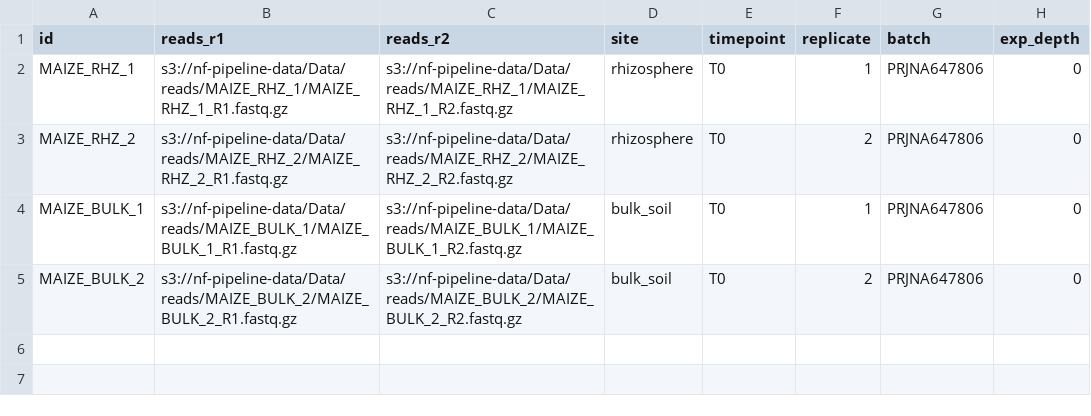
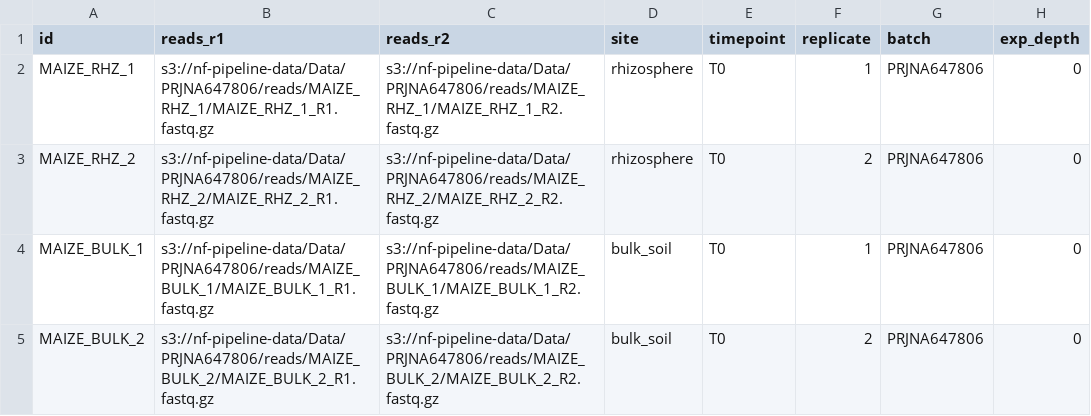
Before and after one commit to ParthDoshi97/Rhizosphere_Resistome_-_Functional_Microbiome_Pipeline, a CSV file: test_data/sample_sheet.csv, drawn as a sheet.

```diff
--- a/test_data/sample_sheet.csv
+++ b/test_data/sample_sheet.csv
@@ -1,5 +1,5 @@
 id,reads_r1,reads_r2,site,timepoint,replicate,batch,exp_depth
-MAIZE_RHZ_1,s3://nf-pipeline-data/Data/reads/MAIZE_RHZ_1/MAIZE_RHZ_1_R1.fastq.gz,s3://nf-pipeline-data/Data/reads/MAIZE_RHZ_1/MAIZE_RHZ_1_R2.fastq.gz,rhizosphere,T0,1,PRJNA647806,0
-MAIZE_RHZ_2,s3://nf-pipeline-data/Data/reads/MAIZE_RHZ_2/MAIZE_RHZ_2_R1.fastq.gz,s3://nf-pipeline-data/Data/reads/MAIZE_RHZ_2/MAIZE_RHZ_2_R2.fastq.gz,rhizosphere,T0,2,PRJNA647806,0
-MAIZE_BULK_1,s3://nf-pipeline-data/Data/reads/MAIZE_BULK_1/MAIZE_BULK_1_R1.fastq.gz,s3://nf-pipeline-data/Data/reads/MAIZE_BULK_1/MAIZE_BULK_1_R2.fastq.gz,bulk_soil,T0,1,PRJNA647806,0
-MAIZE_BULK_2,s3://nf-pipeline-data/Data/reads/MAIZE_BULK_2/MAIZE_BULK_2_R1.fastq.gz,s3://nf-pipeline-data/Data/reads/MAIZE_BULK_2/MAIZE_BULK_2_R2.fastq.gz,bulk_soil,T0,2,PRJNA647806,0
+MAIZE_RHZ_1,s3://nf-pipeline-data/Data/PRJNA647806/reads/MAIZE_RHZ_1/MAIZE_RHZ_1_R1.fastq.gz,s3://nf-pipeline-data/Data/PRJNA647806/reads/MAIZE_RHZ_1/MAIZE_RHZ_1_R2.fastq.gz,rhizosphere,T0,1,PRJNA647806,0
+MAIZE_RHZ_2,s3://nf-pipeline-data/Data/PRJNA647806/reads/MAIZE_RHZ_2/MAIZE_RHZ_2_R1.fastq.gz,s3://nf-pipeline-data/Data/PRJNA647806/reads/MAIZE_RHZ_2/MAIZE_RHZ_2_R2.fastq.gz,rhizosphere,T0,2,PRJNA647806,0
+MAIZE_BULK_1,s3://nf-pipeline-data/Data/PRJNA647806/reads/MAIZE_BULK_1/MAIZE_BULK_1_R1.fastq.gz,s3://nf-pipeline-data/Data/PRJNA647806/reads/MAIZE_BULK_1/MAIZE_BULK_1_R2.fastq.gz,bulk_soil,T0,1,PRJNA647806,0
+MAIZE_BULK_2,s3://nf-pipeline-data/Data/PRJNA647806/reads/MAIZE_BULK_2/MAIZE_BULK_2_R1.fastq.gz,s3://nf-pipeline-data/Data/PRJNA647806/reads/MAIZE_BULK_2/MAIZE_BULK_2_R2.fastq.gz,bulk_soil,T0,2,PRJNA647806,0
```
Also changed, not shown: data/PRJNA647806/sample_sheet.csv, 10 other files.
